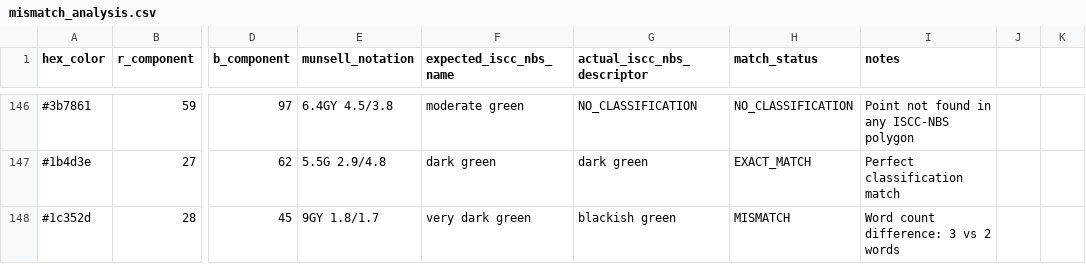
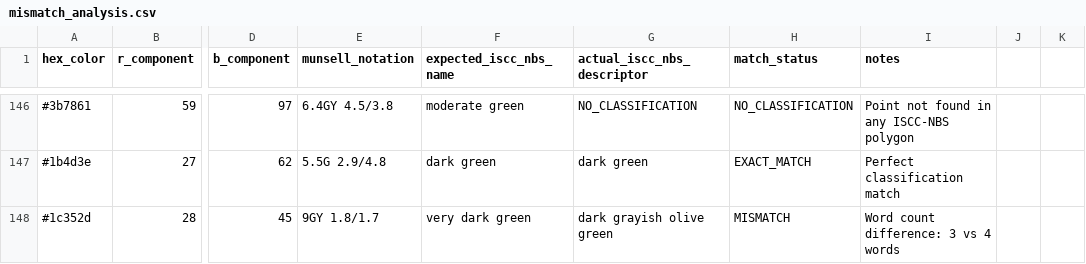
Before and after one commit to ChrisGVE/MunsellSpace, a CSV file: mismatch_analysis.csv, drawn as a sheet; only a part is shown, gaps mark what is left out; the diff covers the shown part only; the diff names each change by its address in the sheet, - before the commit and + after, or states it on an @@ line.

```diff
--- a/mismatch_analysis.csv
+++ b/mismatch_analysis.csv
-G148 (actual_iscc_nbs_descriptor): blackish green
+G148 (actual_iscc_nbs_descriptor): dark grayish olive green
-I148 (notes): Word count difference: 3 vs 2 words
+I148 (notes): Word count difference: 3 vs 4 words
```
Also changed, not shown: 59 edited cells elsewhere in this file, 9 other files.
